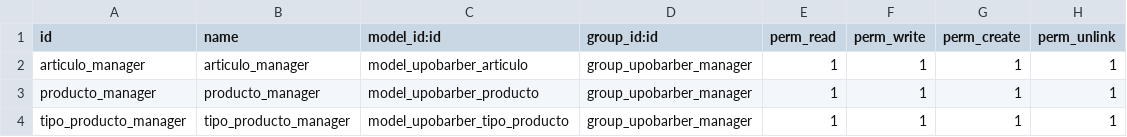
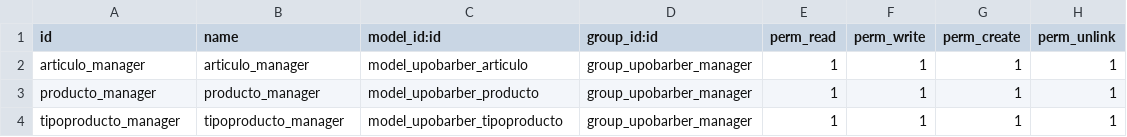
Before and after one commit to TSI-Trabajo/Segunda-Parte, a CSV file: security/ir.model.access.csv, drawn as a sheet.

```diff
--- a/security/ir.model.access.csv
+++ b/security/ir.model.access.csv
@@ -3,2 +3,2 @@ articulo_manager,articulo_manager,model_upobarber_articulo,group_upobarber_manag
 producto_manager,producto_manager,model_upobarber_producto,group_upobarber_manager,1,1,1,1
-tipo_producto_manager,tipo_producto_manager,model_upobarber_tipo_producto,group_upobarber_manager,1,1,1,1
+tipoproducto_manager,tipoproducto_manager,model_upobarber_tipoproducto,group_upobarber_manager,1,1,1,1
```
Also changed, not shown: 15 other files.
